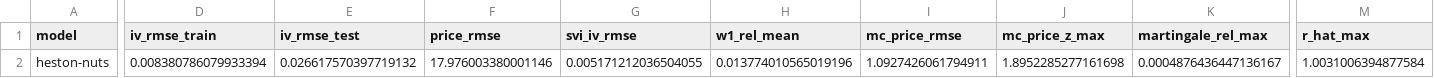
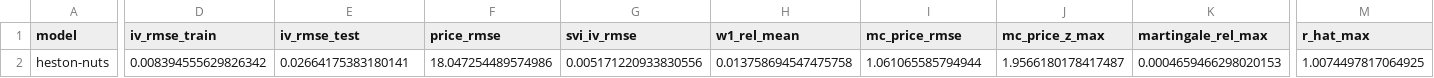
Before and after one commit to DmiMakarov/QuantFlow, a CSV file: reports/benchmark.csv, drawn as a sheet; only a part is shown, gaps mark what is left out; the diff covers the shown part only; the diff names each change by its address in the sheet, - before the commit and + after, or states it on an @@ line.

```diff
--- a/reports/benchmark.csv
+++ b/reports/benchmark.csv
-D2 (iv_rmse_train): 0.008380786079933394
+D2 (iv_rmse_train): 0.008394555629826342
-E2 (iv_rmse_test): 0.026617570397719132
+E2 (iv_rmse_test): 0.02664175383180141
-F2 (price_rmse): 17.976003380001146
+F2 (price_rmse): 18.047254489574986
-G2 (svi_iv_rmse): 0.005171212036504055
+G2 (svi_iv_rmse): 0.005171220933830556
-H2 (w1_rel_mean): 0.013774010565019196
+H2 (w1_rel_mean): 0.013758694547475758
-I2 (mc_price_rmse): 1.0927426061794911
+I2 (mc_price_rmse): 1.061065585794944
-J2 (mc_price_z_max): 1.8952285277161698
+J2 (mc_price_z_max): 1.9566180178417487
-K2 (martingale_rel_max): 0.0004876436447136167
+K2 (martingale_rel_max): 0.0004659466298020153
-M2 (r_hat_max): 1.0031006394877584
+M2 (r_hat_max): 1.0074497817064925
```
Also changed, not shown: 1 edited cell elsewhere in this file, 4 other files.
